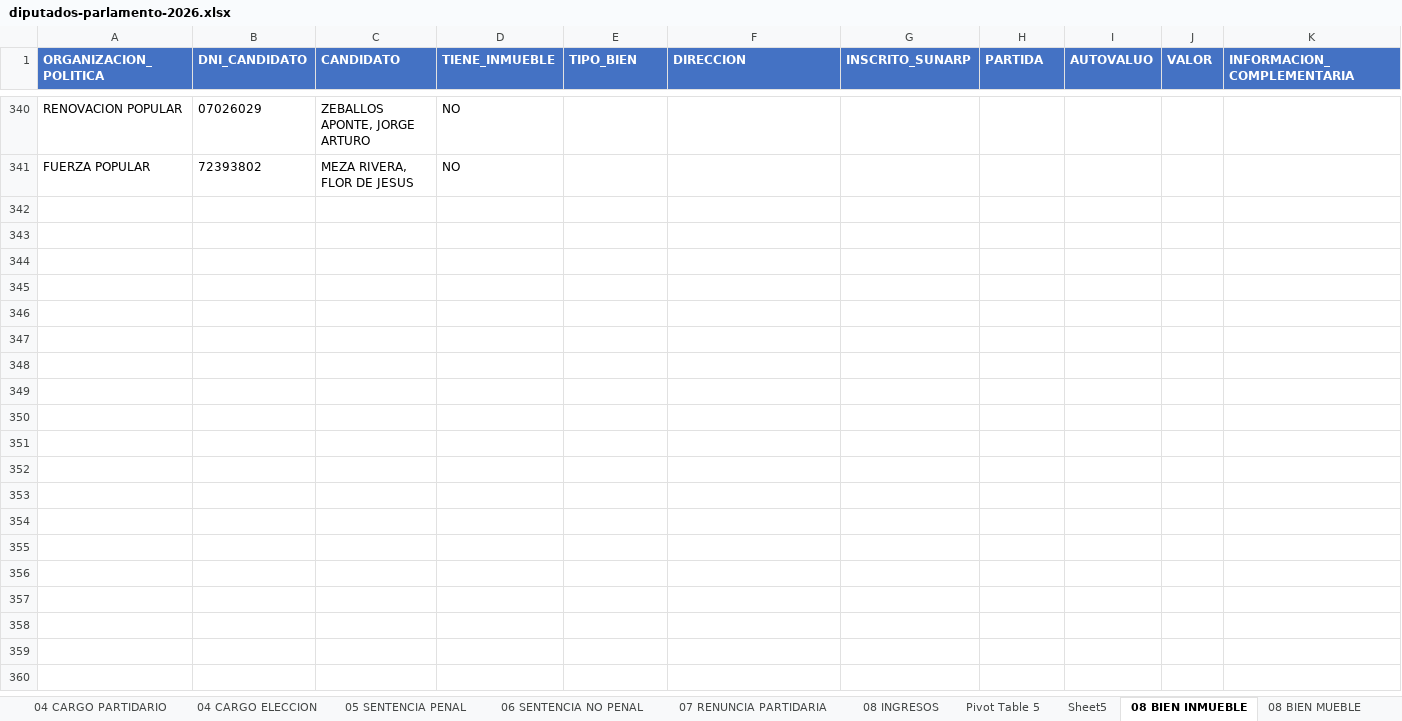
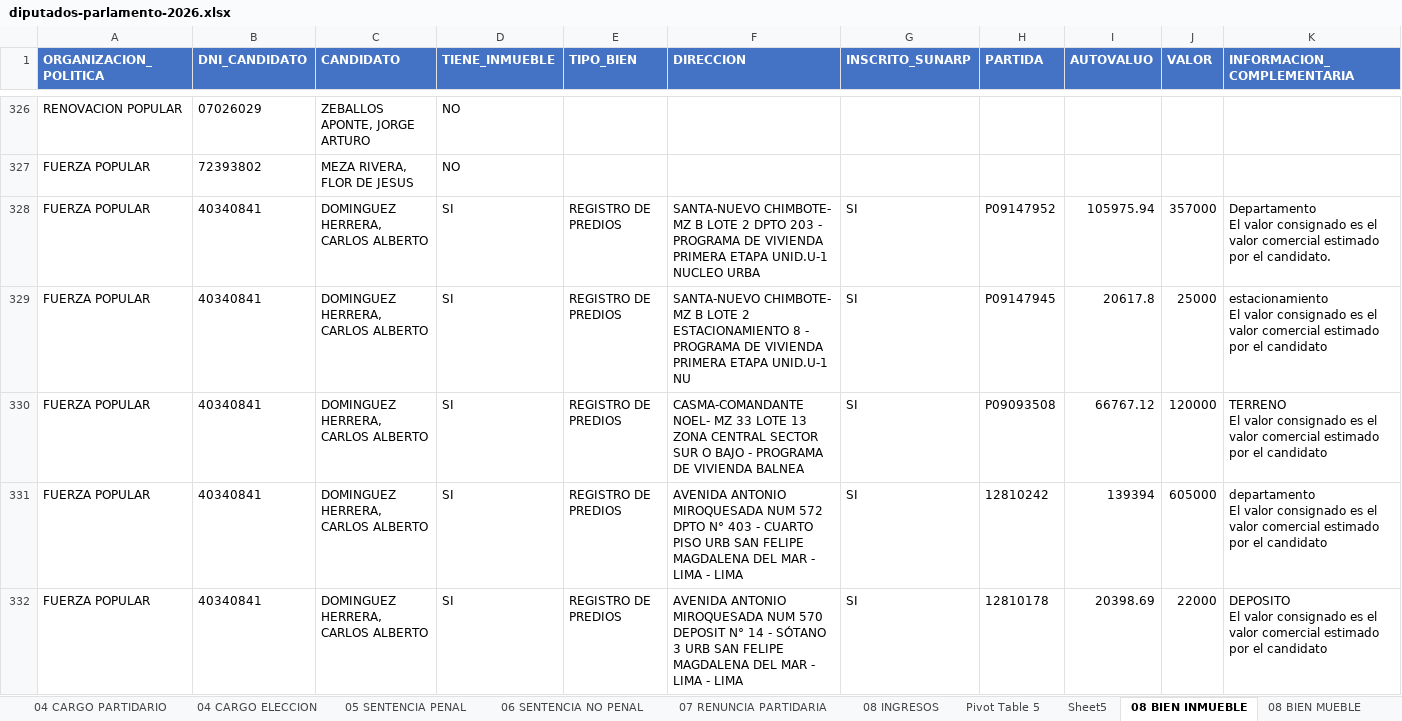
Before and after one commit to nuevasnarrativasec/congreso-2026, an Excel workbook: data/diputados-parlamento-2026.xlsx, sheet 08 BIEN INMUEBLE, drawn as a sheet; only a part is shown, gaps mark what is left out; values as stored, in another font and other column widths than the file's, no borders; ↵ is a line break in a cell; the diff covers the shown part only; the diff names each change by its address in the sheet, - before the commit and + after, or states it on an @@ line.

```diff
--- a/data/diputados-parlamento-2026.xlsx (sheet 08 BIEN INMUEBLE)
+++ b/data/diputados-parlamento-2026.xlsx (sheet 08 BIEN INMUEBLE)
+row 328: FUERZA POPULAR | 40340841 | DOMINGUEZ HERRERA, CARLOS ALBERTO | SI | REGISTRO DE PREDIOS | SANTA-NUEVO CHIMBOTE- MZ B LOTE 2 DPTO 203 - PROGRAMA DE VIVIENDA PRIMERA ETAPA UNID.U-1 NUCLEO URBA | SI | P09147952 | 105975.94 | 357000 | Departamento ↵ El valor consignado es el valor comercial estimado por el candidato.
+row 329: FUERZA POPULAR | 40340841 | DOMINGUEZ HERRERA, CARLOS ALBERTO | SI | REGISTRO DE PREDIOS | SANTA-NUEVO CHIMBOTE- MZ B LOTE 2 ESTACIONAMIENTO 8 - PROGRAMA DE VIVIENDA PRIMERA ETAPA UNID.U-1 NU | SI | P09147945 | 20617.8 | 25000 | estacionamiento ↵ El valor consignado es el valor comercial estimado por el candidato
+row 330: FUERZA POPULAR | 40340841 | DOMINGUEZ HERRERA, CARLOS ALBERTO | SI | REGISTRO DE PREDIOS | CASMA-COMANDANTE NOEL- MZ 33 LOTE 13 ZONA CENTRAL SECTOR SUR O BAJO - PROGRAMA DE VIVIENDA BALNEA | SI | P09093508 | 66767.12 | 120000 | TERRENO ↵ El valor consignado es el valor comercial estimado por el candidato
+row 331: FUERZA POPULAR | 40340841 | DOMINGUEZ HERRERA, CARLOS ALBERTO | SI | REGISTRO DE PREDIOS | AVENIDA ANTONIO MIROQUESADA NUM 572 DPTO N° 403 - CUARTO PISO URB SAN FELIPE MAGDALENA DEL MAR - LIMA - LIMA | SI | 12810242 | 139394 | 605000 | departamento ↵ El valor consignado es el valor comercial estimado por el candidato
+row 332: FUERZA POPULAR | 40340841 | DOMINGUEZ HERRERA, CARLOS ALBERTO | SI | REGISTRO DE PREDIOS | AVENIDA ANTONIO MIROQUESADA NUM 570 DEPOSIT N° 14 - SÓTANO 3 URB SAN FELIPE MAGDALENA DEL MAR - LIMA - LIMA | SI | 12810178 | 20398.69 | 22000 | DEPOSITO ↵ El valor consignado es el valor comercial estimado por el candidato
```
Also changed, not shown: 63 added rows and 14 removed rows elsewhere in this sheet, sheet 02 EXPERIENCIA LABORAL, sheet 08 INGRESOS, sheet 01 DATOS PERSONALES, sheet 03 FORM. ACADEM. - POSGRADO, sheet Pivot Table 5, sheet 03 FORM. ACADEM. - EDUC. UNIV, 16 more sheets, hidden cells, data/senadores-parlamento-2026.xlsx, 30 other files.
